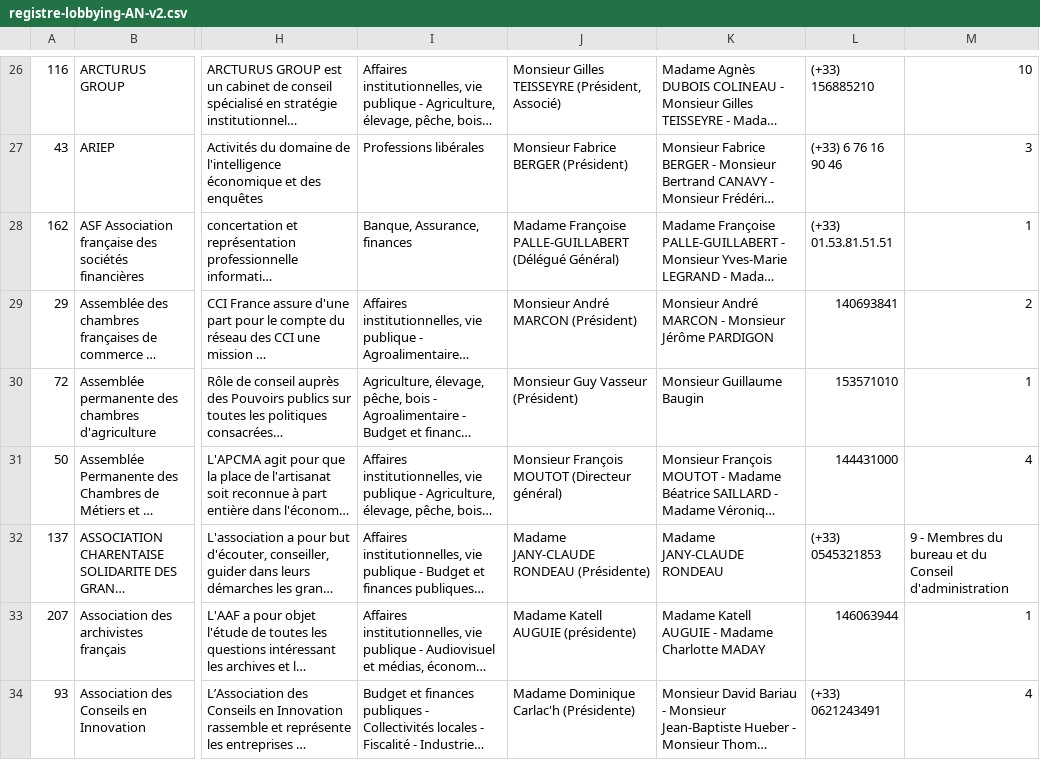
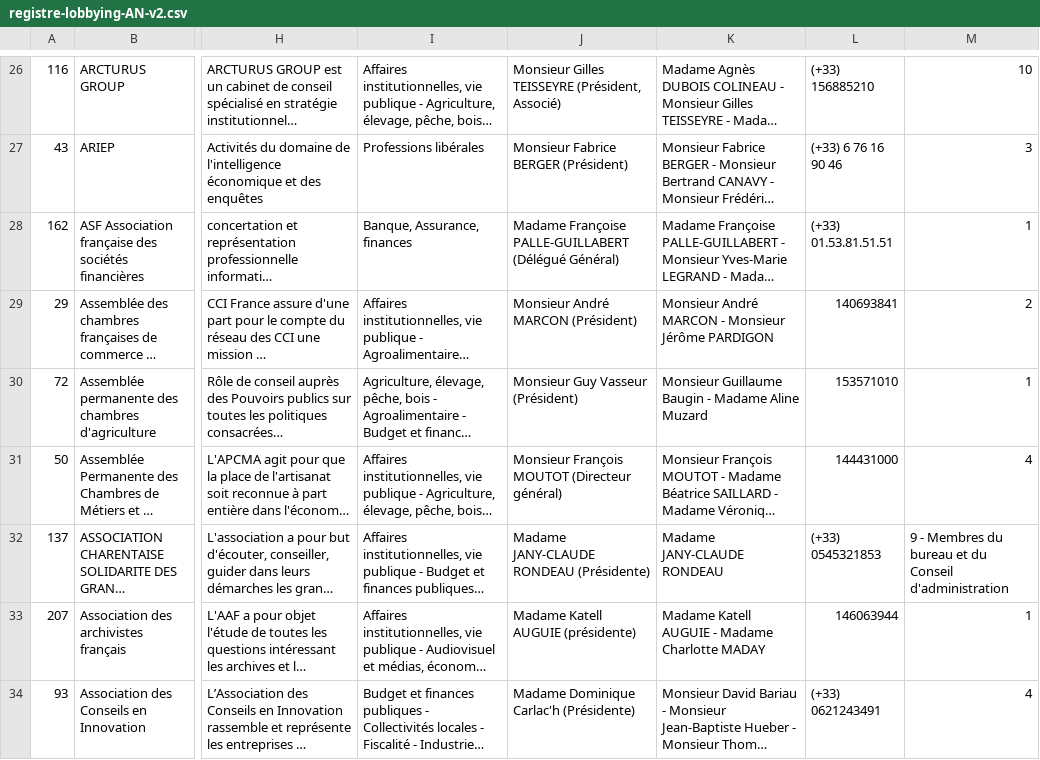
Before and after one commit to regardscitoyens/registres-lobbying, a CSV file: data/registre-lobbying-AN-v2.csv, drawn as a sheet; only a part is shown, gaps mark what is left out; long unchanged cells end in …; the diff names each change by its address in the sheet, - before the commit and + after, or states it on an @@ line.

Commit message:
update registre AN

```diff
--- a/data/registre-lobbying-AN-v2.csv
+++ b/data/registre-lobbying-AN-v2.csv
-K30: Monsieur Guillaume Baugin
+K30: Monsieur Guillaume Baugin - Madame Aline Muzard
```
Also changed, not shown: 3 other files.
